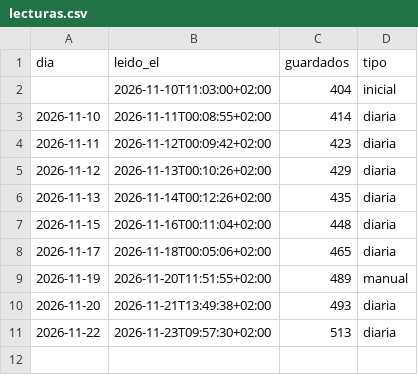
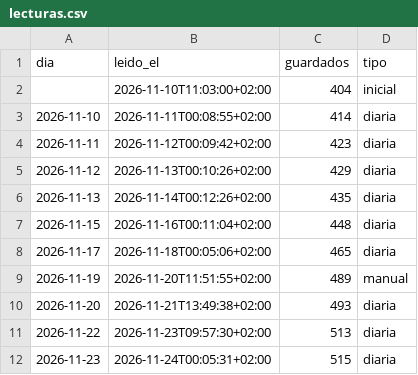
Before and after one commit to cesitartropical01/jv-seguidores, a CSV file: data/lecturas.csv, drawn as a sheet; the diff names each change by its address in the sheet, - before the commit and + after, or states it on an @@ line.

```diff
--- a/data/lecturas.csv
+++ b/data/lecturas.csv
+row 12: 2026-11-23 | 2026-11-24T00:05:31+02:00 | 515 | diaria
```
